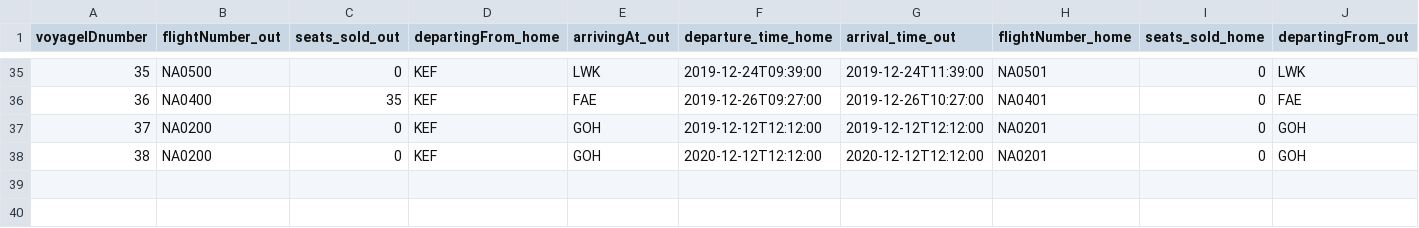
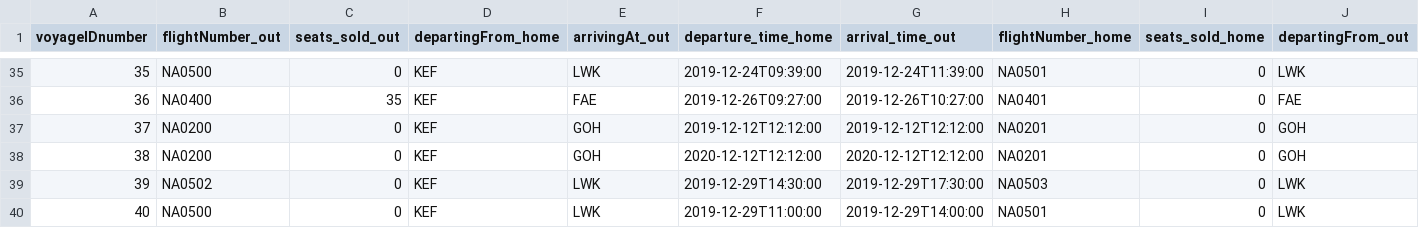
Before and after one commit to helenaj18/Dagb-k, a CSV file: NaNair/UPDATEDSTUDENTDATA/allvoyages.csv, drawn as a sheet; only a part is shown, gaps mark what is left out; rows hold the shown columns only; the diff names each change by its address in the sheet, - before the commit and + after, or states it on an @@ line.

```diff
--- a/NaNair/UPDATEDSTUDENTDATA/allvoyages.csv
+++ b/NaNair/UPDATEDSTUDENTDATA/allvoyages.csv
+row 39: 39 | NA0502 | 0 | KEF | LWK | 2019-12-29T14:30:00 | 2019-12-29T17:30:00 | NA0503 | 0 | LWK
+row 40: 40 | NA0500 | 0 | KEF | LWK | 2019-12-29T11:00:00 | 2019-12-29T14:00:00 | NA0501 | 0 | LWK
```
Also changed, not shown: 4 other files.
